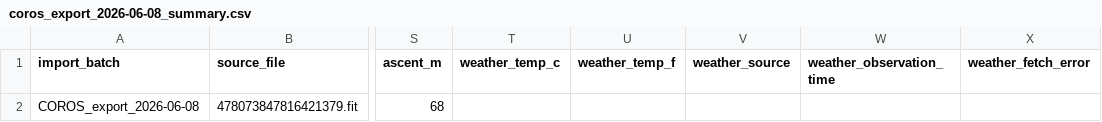
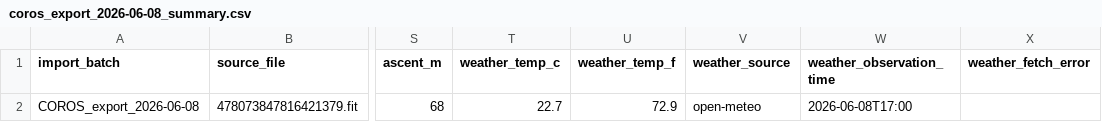
Before and after one commit to borja-chris/bq_repo_logs, a CSV file: data/processed/coros_export_2026-06-08_summary.csv, drawn as a sheet; only a part is shown, gaps mark what is left out; the diff names each change by its address in the sheet, - before the commit and + after, or states it on an @@ line.

```diff
--- a/data/processed/coros_export_2026-06-08_summary.csv
+++ b/data/processed/coros_export_2026-06-08_summary.csv
-T2 (weather_temp_c): (empty)
+T2 (weather_temp_c): 22.7
-U2 (weather_temp_f): (empty)
+U2 (weather_temp_f): 72.9
-V2 (weather_source): (empty)
+V2 (weather_source): open-meteo
-W2 (weather_observation_time): (empty)
+W2 (weather_observation_time): 2026-06-08T17:00
```
Also changed, not shown: data/processed/coros_export_2026-06-09_summary.csv, 8 other files.
